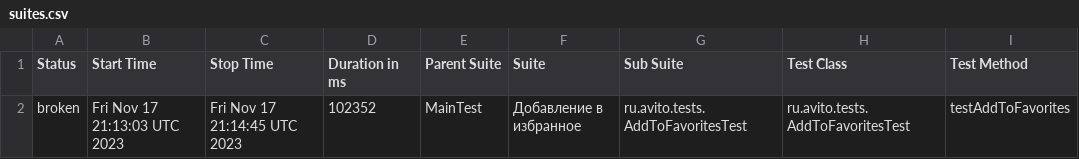
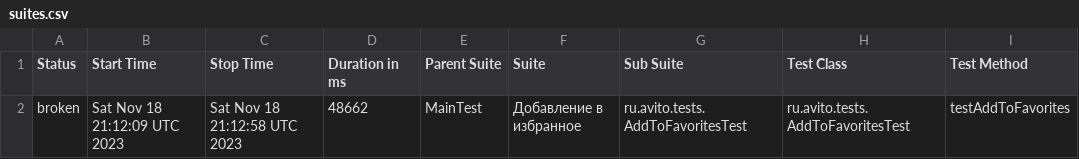
Before and after one commit to Doma-Sapiens/test-web, a CSV file: data/suites.csv, drawn as a sheet; only a part is shown; the diff names each change by its address in the sheet, - before the commit and + after, or states it on an @@ line.

```diff
--- a/data/suites.csv
+++ b/data/suites.csv
-B2 (Start Time): Fri Nov 17 21:13:03 UTC 2023
+B2 (Start Time): Sat Nov 18 21:12:09 UTC 2023
-C2 (Stop Time): Fri Nov 17 21:14:45 UTC 2023
+C2 (Stop Time): Sat Nov 18 21:12:58 UTC 2023
-D2 (Duration in ms): 102352
+D2 (Duration in ms): 48662
```
Also changed, not shown: 23 other files.
